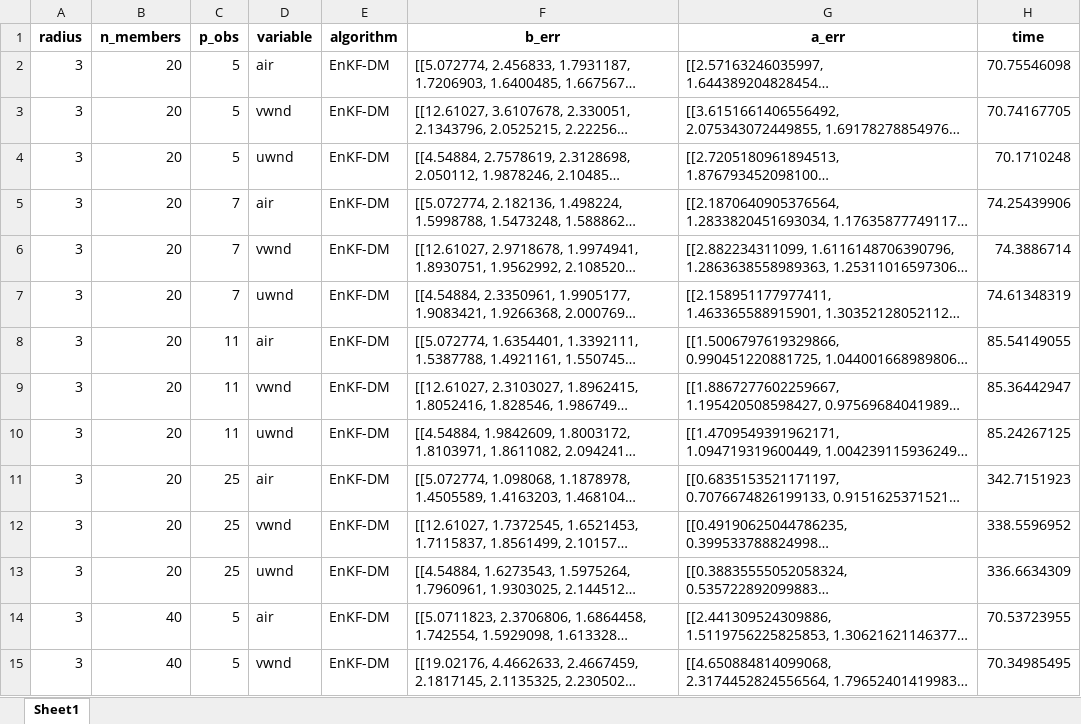
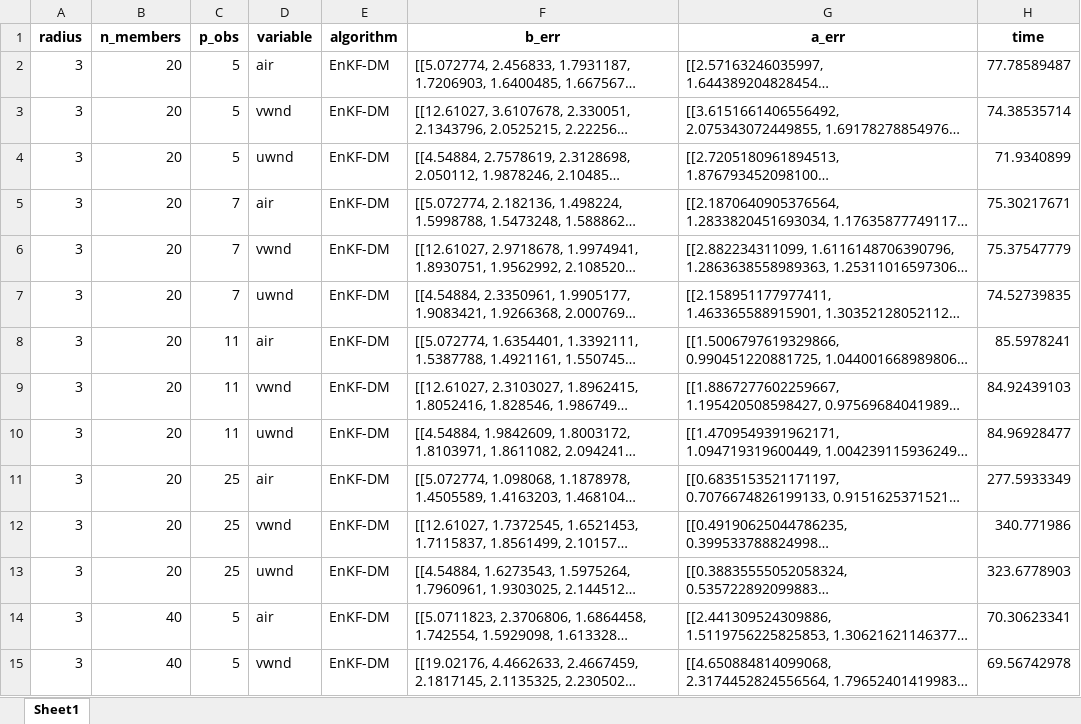
Before and after one commit to sdariza/Weather-Forecasting-Reanalysis-II-CNN-DA, an Excel workbook: experiments/EnKF-DM/EnKF_DM.xlsx, sheet Sheet1, drawn as a sheet; only a part is shown; long unchanged cells end in …; values as stored, in another font and other column widths than the file's, no borders; the diff covers the shown part only; the diff names each change by its address in the sheet, - before the commit and + after, or states it on an @@ line.

Commit message:
feat: some experiments failded!

```diff
--- a/experiments/EnKF-DM/EnKF_DM.xlsx (sheet Sheet1)
+++ b/experiments/EnKF-DM/EnKF_DM.xlsx (sheet Sheet1)
-H2 (time): 70.75546098
+H2 (time): 77.78589487
-H3 (time): 70.74167705
+H3 (time): 74.38535714
-H4 (time): 70.1710248
+H4 (time): 71.9340899
-H5 (time): 74.25439906
+H5 (time): 75.30217671
-H6 (time): 74.3886714
+H6 (time): 75.37547779
-H7 (time): 74.61348319
+H7 (time): 74.52739835
-H8 (time): 85.54149055
+H8 (time): 85.5978241
-H9 (time): 85.36442947
+H9 (time): 84.92439103
-H10 (time): 85.24267125
+H10 (time): 84.96928477
-H11 (time): 342.7151923
+H11 (time): 277.5933349
-H12 (time): 338.5596952
+H12 (time): 340.771986
-H13 (time): 336.6634309
+H13 (time): 323.6778903
-H14 (time): 70.53723955
+H14 (time): 70.30623341
-H15 (time): 70.34985495
+H15 (time): 69.56742978
```
Also changed, not shown: 305 edited cells elsewhere in this sheet, 2 other files.
